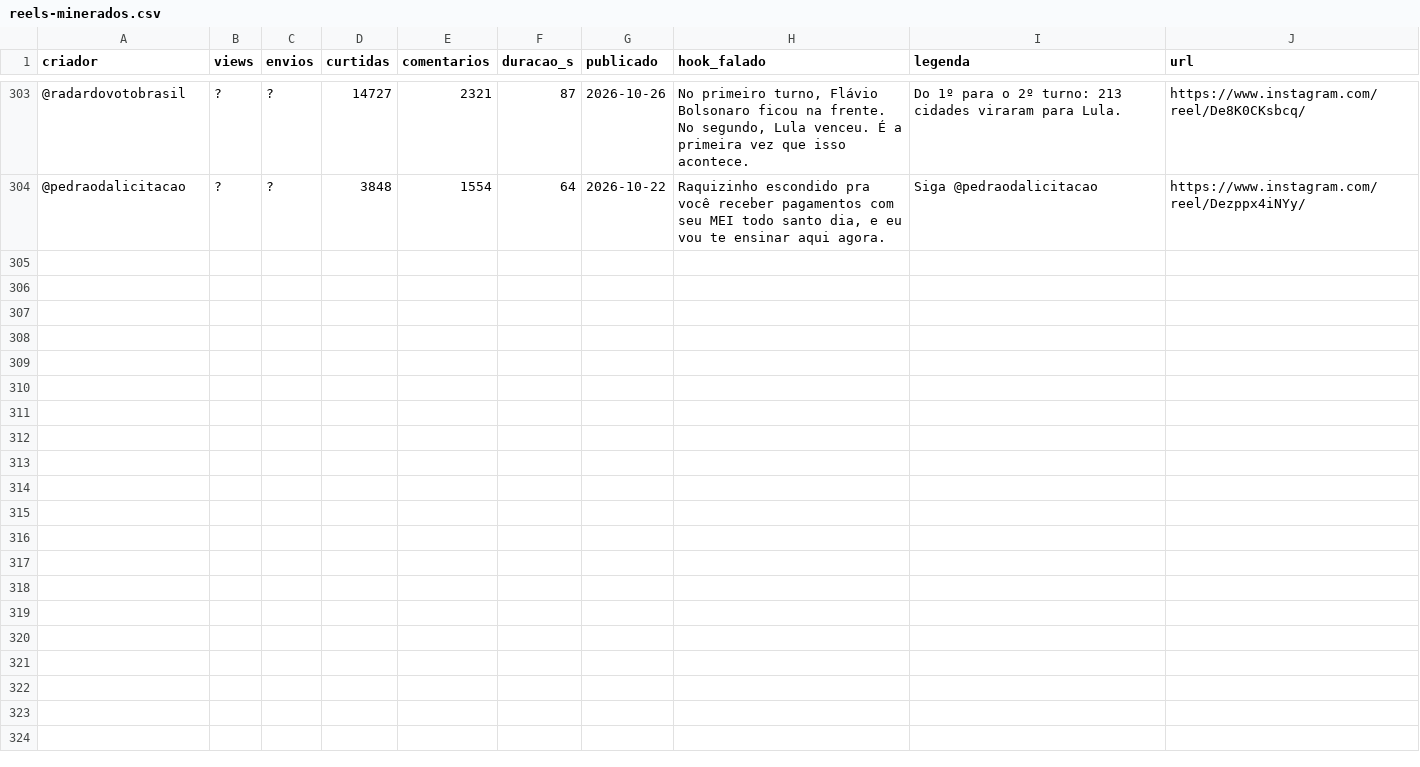
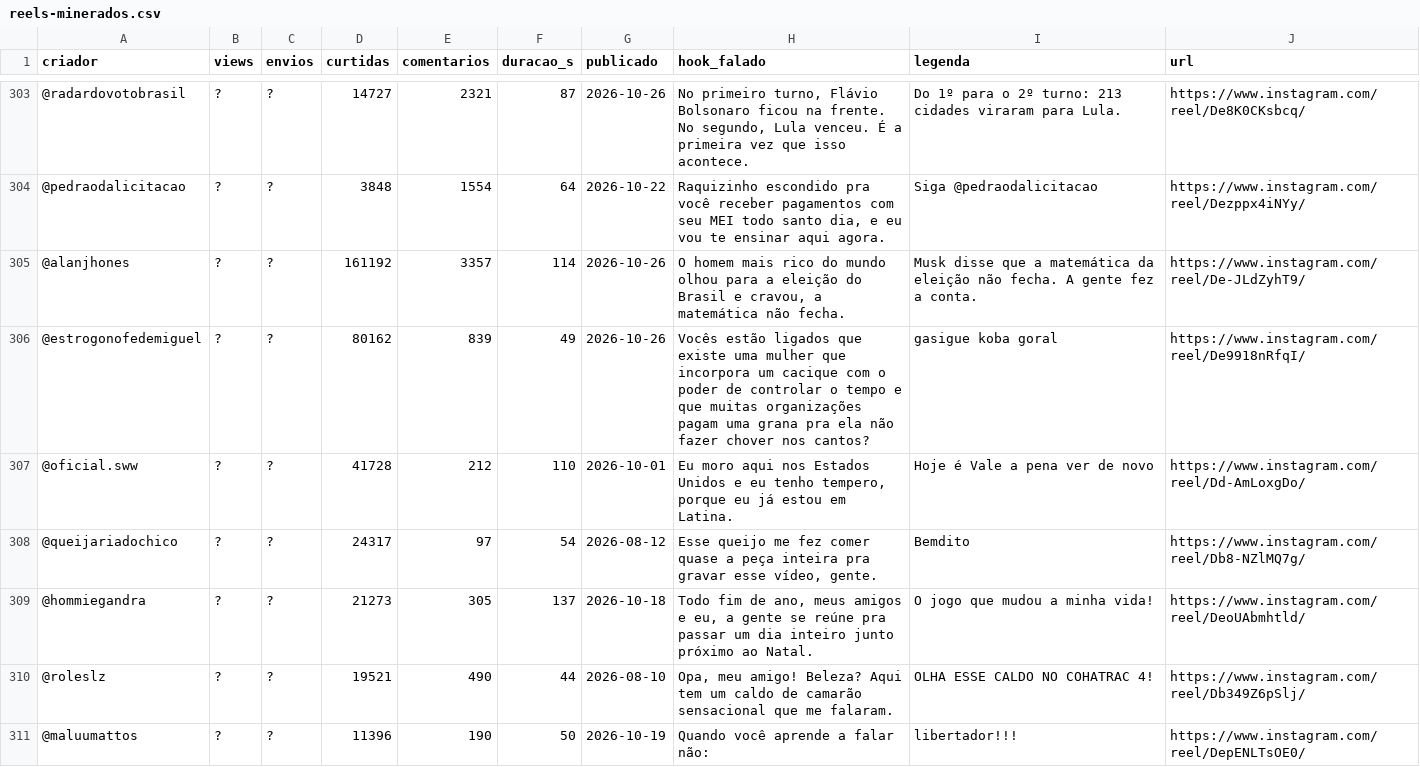
Before and after one commit to le0nam6/banco-de-hooks, a CSV file: data/reels-minerados.csv, drawn as a sheet; only a part is shown, gaps mark what is left out; the diff covers the shown part only.

```diff
--- a/data/reels-minerados.csv
+++ b/data/reels-minerados.csv
@@ -304 +304,8 @@ criador,views,envios,curtidas,comentarios,duracao_s,publicado,hook_falado,legend
 @pedraodalicitacao,?,?,3848,1554,64,2026-10-22,"Raquizinho escondido pra você receber pagamentos com seu MEI todo santo dia, e eu vou te ensinar aqui agora.",Siga @pedraodalicitacao,https://www.instagram.com/reel/Dezppx4iNYy/
+@alanjhones,?,?,161192,3357,114,2026-10-26,"O homem mais rico do mundo olhou para a eleição do Brasil e cravou, a matemática não fecha.","Musk disse que a matemática da eleição não fecha. A gente fez a conta.",https://www.instagram.com/reel/De-JLdZyhT9/
+@estrogonofedemiguel,?,?,80162,839,49,2026-10-26,"Vocês estão ligados que existe uma mulher que incorpora um cacique com o poder de controlar o tempo e que muitas organizações pagam uma grana pra ela não fazer chover nos cantos?","gasigue koba goral",https://www.instagram.com/reel/De9918nRfqI/
+@oficial.sww,?,?,41728,212,110,2026-10-01,"Eu moro aqui nos Estados Unidos e eu tenho tempero, porque eu já estou em Latina.","Hoje é Vale a pena ver de novo",https://www.instagram.com/reel/Dd-AmLoxgDo/
+@queijariadochico,?,?,24317,97,54,2026-08-12,"Esse queijo me fez comer quase a peça inteira pra gravar esse vídeo, gente.","Bemdito",https://www.instagram.com/reel/Db8-NZlMQ7g/
+@hommiegandra,?,?,21273,305,137,2026-10-18,"Todo fim de ano, meus amigos e eu, a gente se reúne pra passar um dia inteiro junto próximo ao Natal.","O jogo que mudou a minha vida!",https://www.instagram.com/reel/DeoUAbmhtld/
+@roleslz,?,?,19521,490,44,2026-08-10,"Opa, meu amigo! Beleza? Aqui tem um caldo de camarão sensacional que me falaram.","OLHA ESSE CALDO NO COHATRAC 4!",https://www.instagram.com/reel/Db349Z6pSlj/
+@maluumattos,?,?,11396,190,50,2026-10-19,"Quando você aprende a falar não:","libertador!!!",https://www.instagram.com/reel/DepENLTsOE0/
```
Also changed, not shown: 6 added rows elsewhere in this file, 3 other files.
